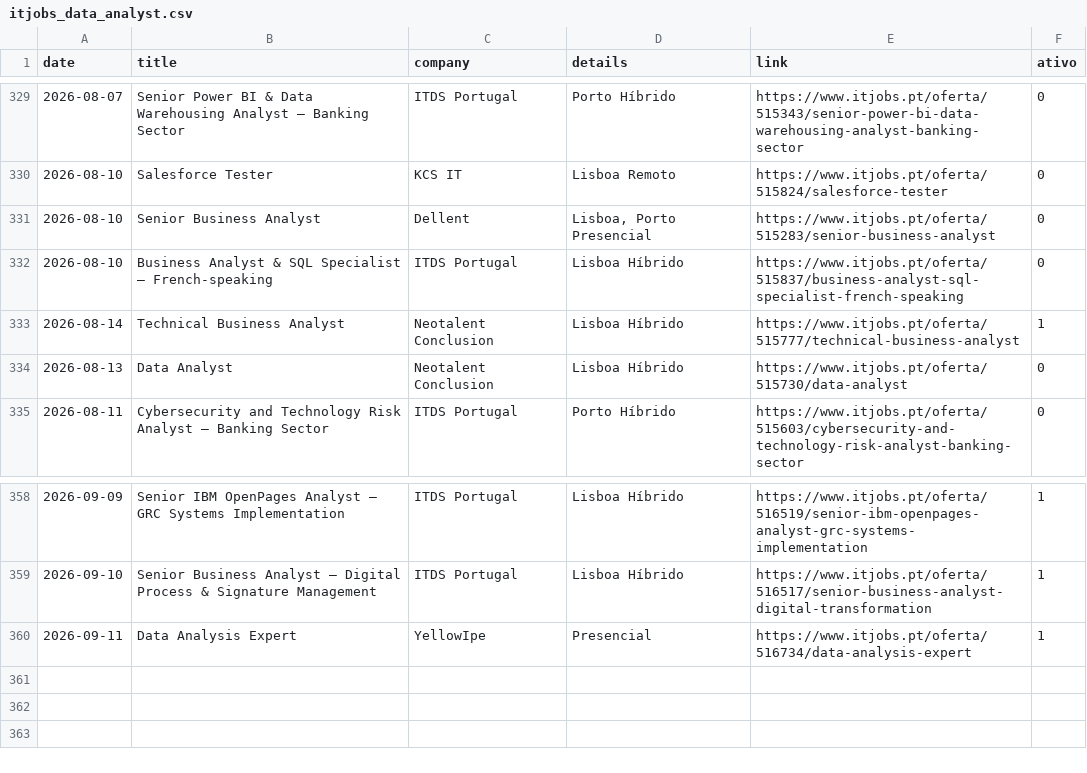
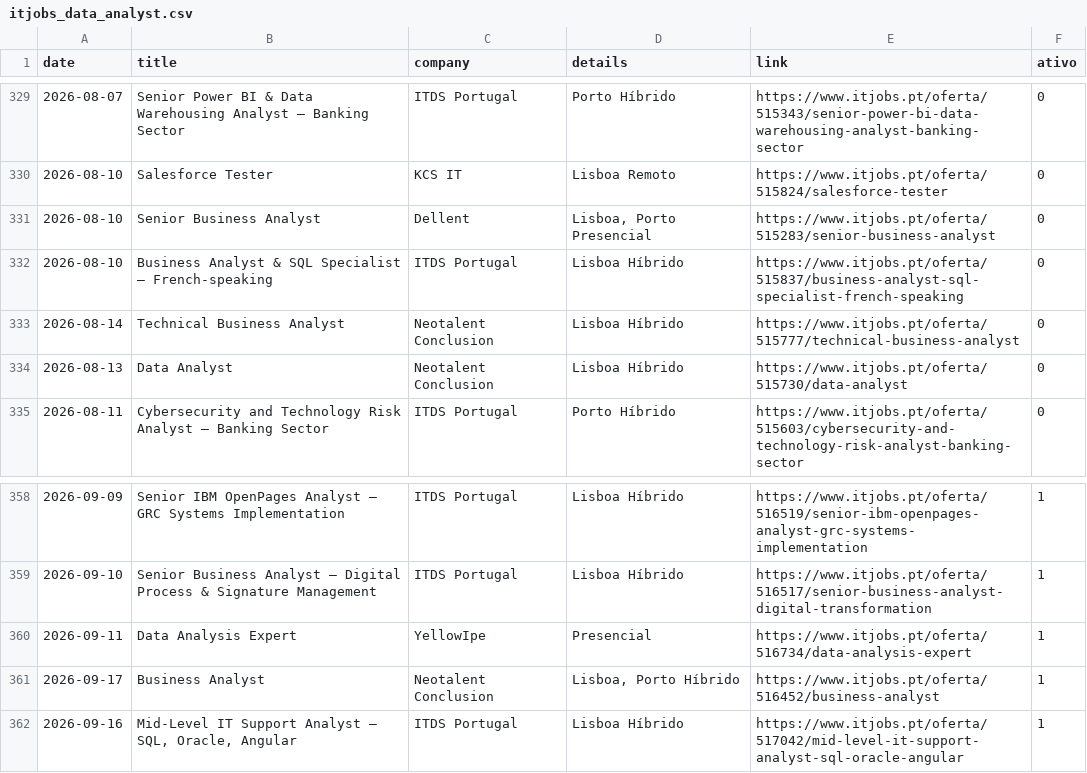
Before and after one commit to E-man85/itjobs-data-automation, a CSV file: itjobs_data_analyst.csv, drawn as a sheet; only a part is shown, gaps mark what is left out.

```diff
--- a/itjobs_data_analyst.csv
+++ b/itjobs_data_analyst.csv
@@ -332,3 +332,3 @@
 2026-08-10,Business Analyst & SQL Specialist – French-speaking,ITDS Portugal,Lisboa Híbrido,https://www.itjobs.pt/oferta/515837/business-analyst-sql-specialist-french-speaking,0
-2026-08-14,Technical Business Analyst,Neotalent Conclusion,Lisboa Híbrido,https://www.itjobs.pt/oferta/515777/technical-business-analyst,1
+2026-08-14,Technical Business Analyst,Neotalent Conclusion,Lisboa Híbrido,https://www.itjobs.pt/oferta/515777/technical-business-analyst,0
 2026-08-13,Data Analyst,Neotalent Conclusion,Lisboa Híbrido,https://www.itjobs.pt/oferta/515730/data-analyst,0
@@ -360 +360,3 @@
 2026-09-11,Data Analysis Expert,YellowIpe,Presencial,https://www.itjobs.pt/oferta/516734/data-analysis-expert,1
+2026-09-17,Business Analyst,Neotalent Conclusion,"Lisboa, Porto Híbrido",https://www.itjobs.pt/oferta/516452/business-analyst,1
+2026-09-16,"Mid-Level IT Support Analyst – SQL, Oracle, Angular",ITDS Portugal,Lisboa Híbrido,https://www.itjobs.pt/oferta/517042/mid-level-it-support-analyst-sql-oracle-angular,1
```
